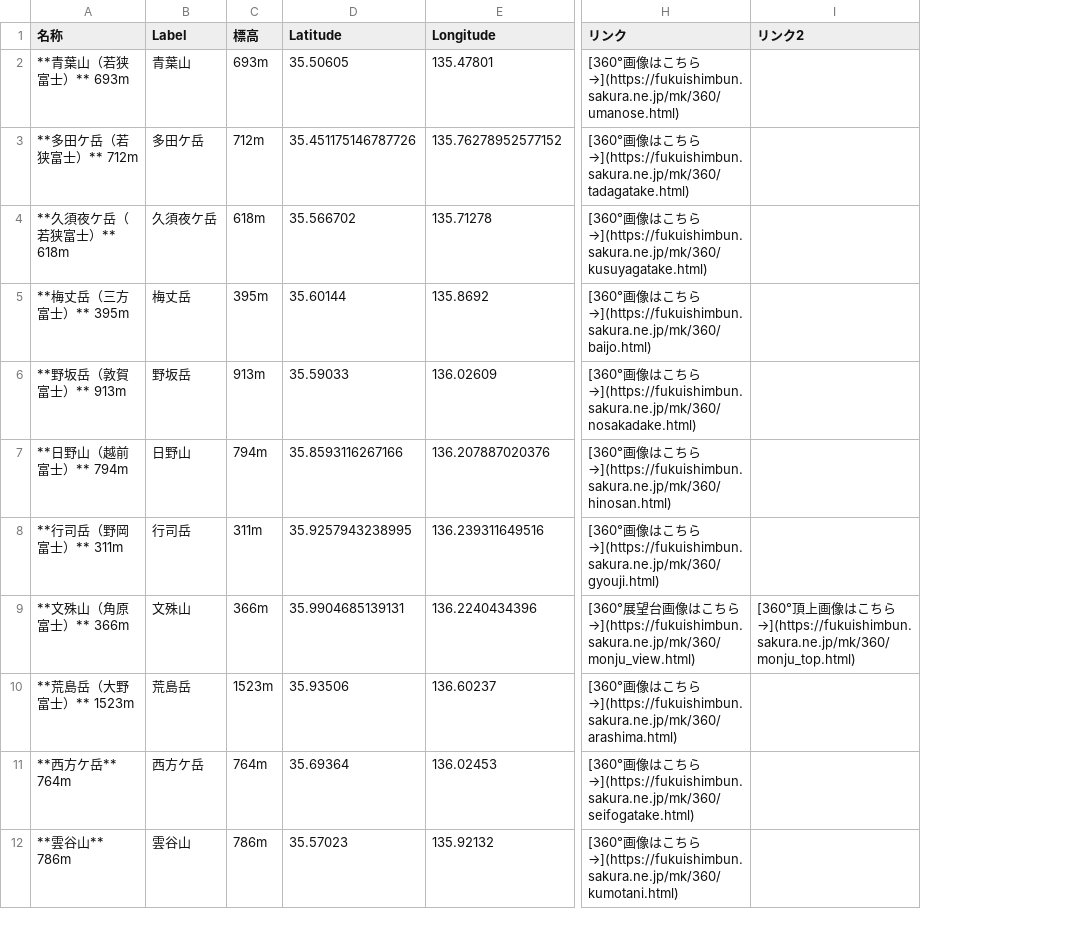
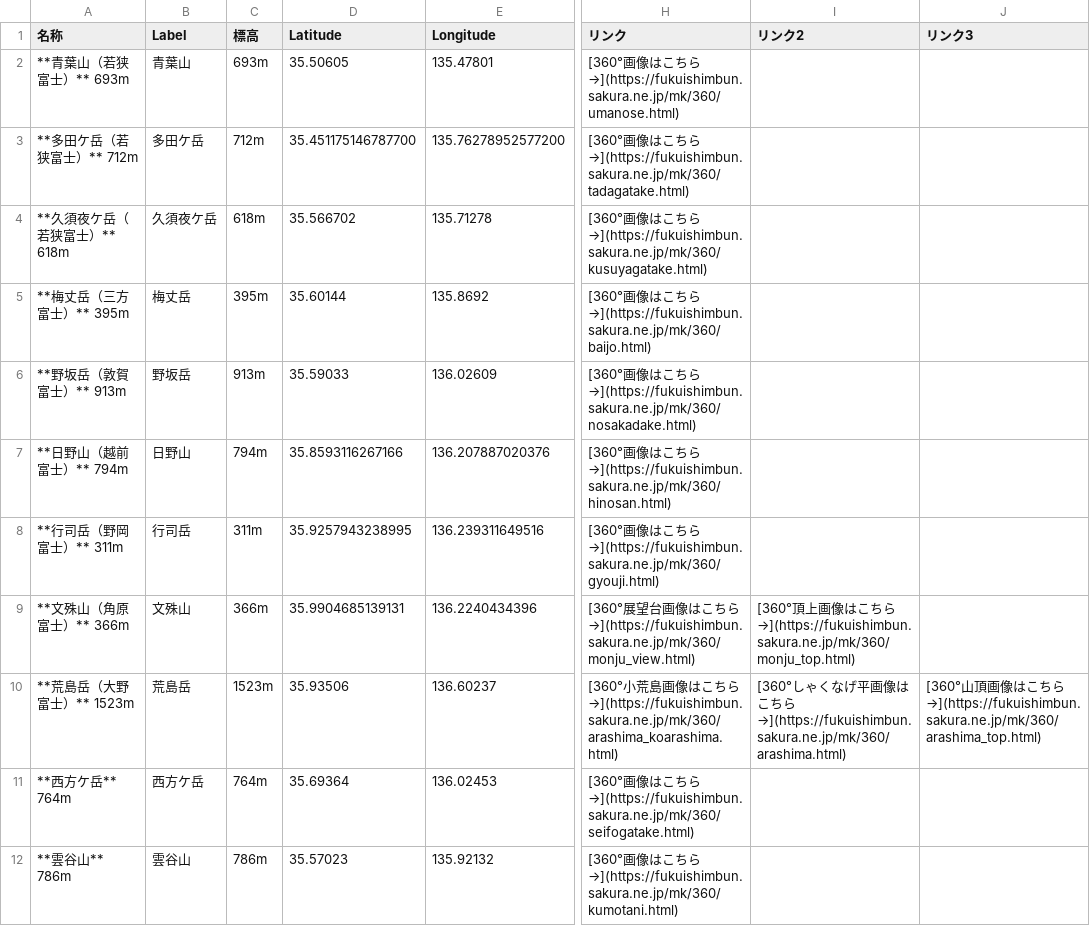
Before and after one commit to cooneywalker/reearth_plugins, a CSV file: mountains/mountains0709.csv, drawn as a sheet; only a part is shown, gaps mark what is left out; the diff covers the shown part only; the diff names each change by its address in the sheet, - before the commit and + after, or states it on an @@ line.

```diff
--- a/mountains/mountains0709.csv
+++ b/mountains/mountains0709.csv
+column J (リンク3), row 10: [360°山頂画像はこちら→](https://fukuishimbun.sakura.ne.jp/mk/360/arashima_top.html)
-D3 (Latitude): 35.451175146787726
+D3 (Latitude): 35.451175146787700
-E3 (Longitude): 135.76278952577152
+E3 (Longitude): 135.76278952577200
-H10 (リンク): [360°画像はこちら→](https://fukuishimbun.sakura.ne.jp/mk/360/arashima.html)
+H10 (リンク): [360°小荒島画像はこちら→](https://fukuishimbun.sakura.ne.jp/mk/360/arashima_koarashima.html)
-I10 (リンク2): (empty)
+I10 (リンク2): [360°しゃくなげ平画像はこちら→](https://fukuishimbun.sakura.ne.jp/mk/360/arashima.html)
```
Also changed, not shown: 2 added rows and 7 edited cells elsewhere in this file.
